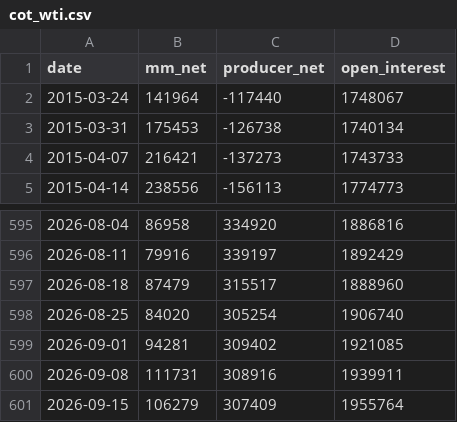
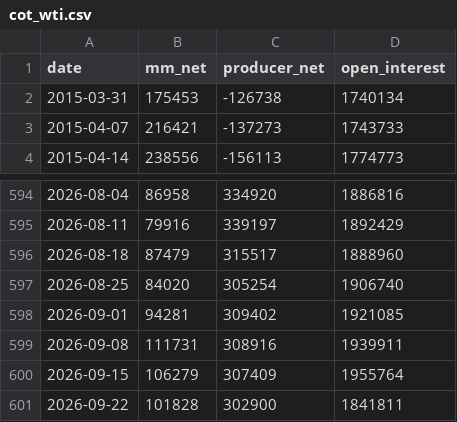
Before and after one commit to liamstutz/commodity-market-monitor, a CSV file: data/cot_wti.csv, drawn as a sheet; only a part is shown, gaps mark what is left out; removed rows and columns are numbered as before the commit, all else as after; the diff names each change by its address in the sheet, - before the commit and + after, or states it on an @@ line.

```diff
--- a/data/cot_wti.csv
+++ b/data/cot_wti.csv
-row 2: 2015-03-24 | 141964 | -117440 | 1748067
+row 601: 2026-09-22 | 101828 | 302900 | 1841811
```
